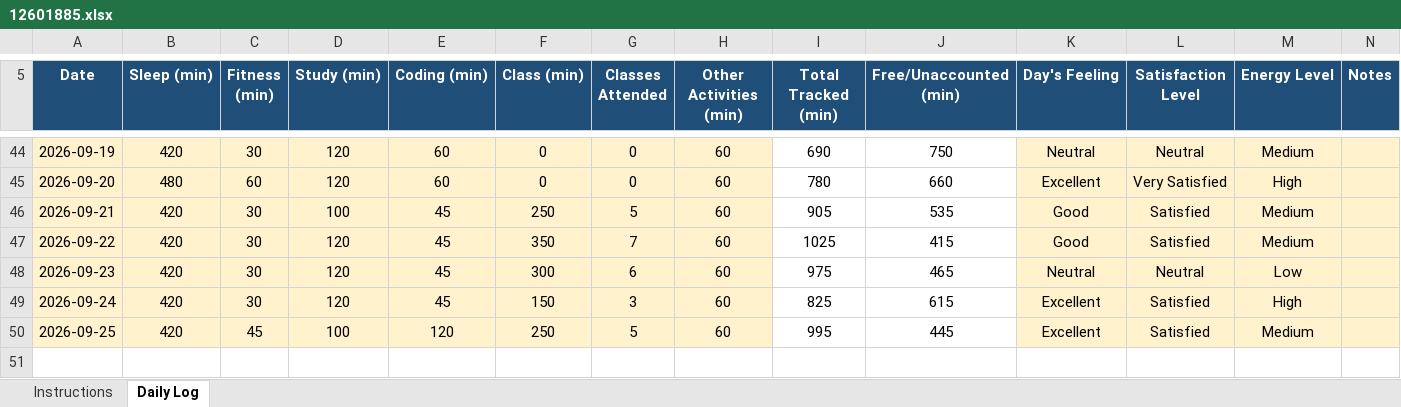
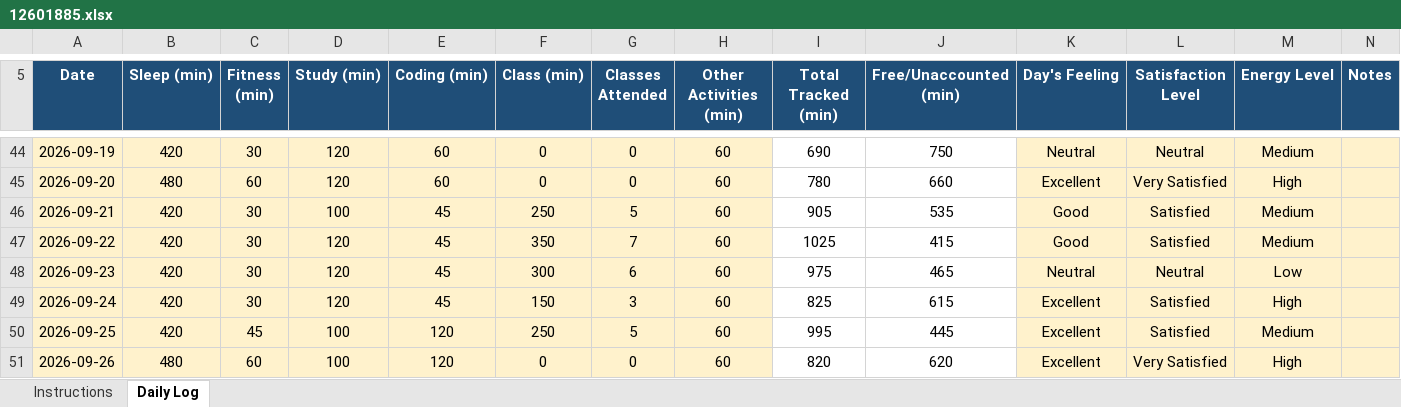
Before and after one commit to Vivek420tech/cap776, an Excel workbook: 12601885.xlsx, sheet Daily Log, drawn as a sheet; only a part is shown, gaps mark what is left out; values as stored, in another font and other column widths than the file's, no borders; conditional formats not drawn; the diff names each change by its address in the sheet, - before the commit and + after, or states it on an @@ line.

Commit message:
update daily activity

```diff
--- a/12601885.xlsx (sheet Daily Log)
+++ b/12601885.xlsx (sheet Daily Log)
+row 51: 2026-09-26 | 480 | 60 | 100 | 120 | 0 | 0 | 60 | 820 | 620 | Excellent | Very Satisfied | High
```
